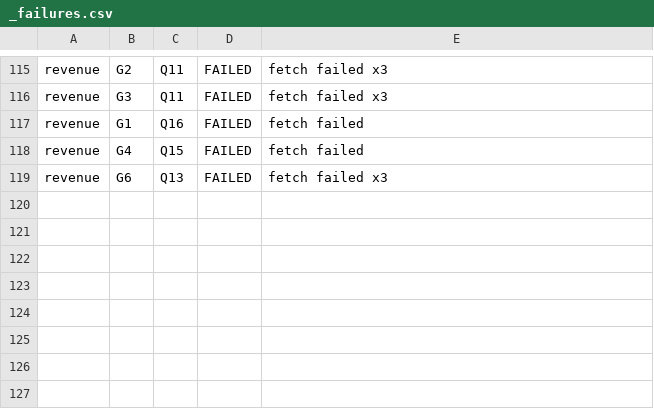
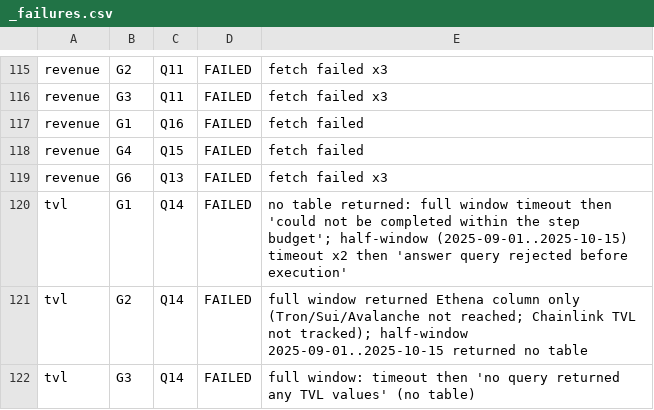
Before and after one commit to pelositoken/nautilus_trader, a CSV file: research/tt_edge_hunt/data/tt_raw/_failures.csv, drawn as a sheet; only a part is shown, gaps mark what is left out; the diff names each change by its address in the sheet, - before the commit and + after, or states it on an @@ line.

```diff
--- a/research/tt_edge_hunt/data/tt_raw/_failures.csv
+++ b/research/tt_edge_hunt/data/tt_raw/_failures.csv
+row 120: tvl | G1 | Q14 | FAILED | no table returned: full window timeout then 'could not be completed within the step budget'; half-window (2025-09-01..2025-10-15) timeout x2 then 'answer query rejected before execution'
+row 121: tvl | G2 | Q14 | FAILED | full window returned Ethena column only (Tron/Sui/Avalanche not reached; Chainlink TVL not tracked); half-window 2025-09-01..2025-10-15 returned no table
+row 122: tvl | G3 | Q14 | FAILED | full window: timeout then 'no query returned any TVL values' (no table)
```
Also changed, not shown: research/tt_edge_hunt/data/tt/coverage.csv, 32 other files.
